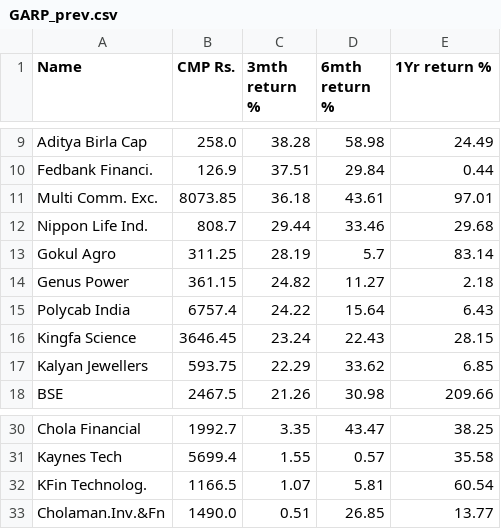
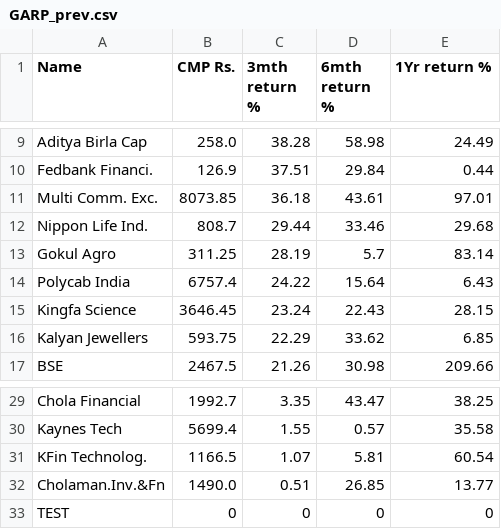
Before and after one commit to misterdas/garp, a CSV file: GARP_prev.csv, drawn as a sheet; only a part is shown, gaps mark what is left out; removed rows and columns are numbered as before the commit, all else as after; the diff names each change by its address in the sheet, - before the commit and + after, or states it on an @@ line.

Commit message:
Manipulated

```diff
--- a/GARP_prev.csv
+++ b/GARP_prev.csv
-row 14: Genus Power | 361.15 | 24.82 | 11.27 | 2.18
+row 33: TEST | 0 | 0 | 0 | 0
```
